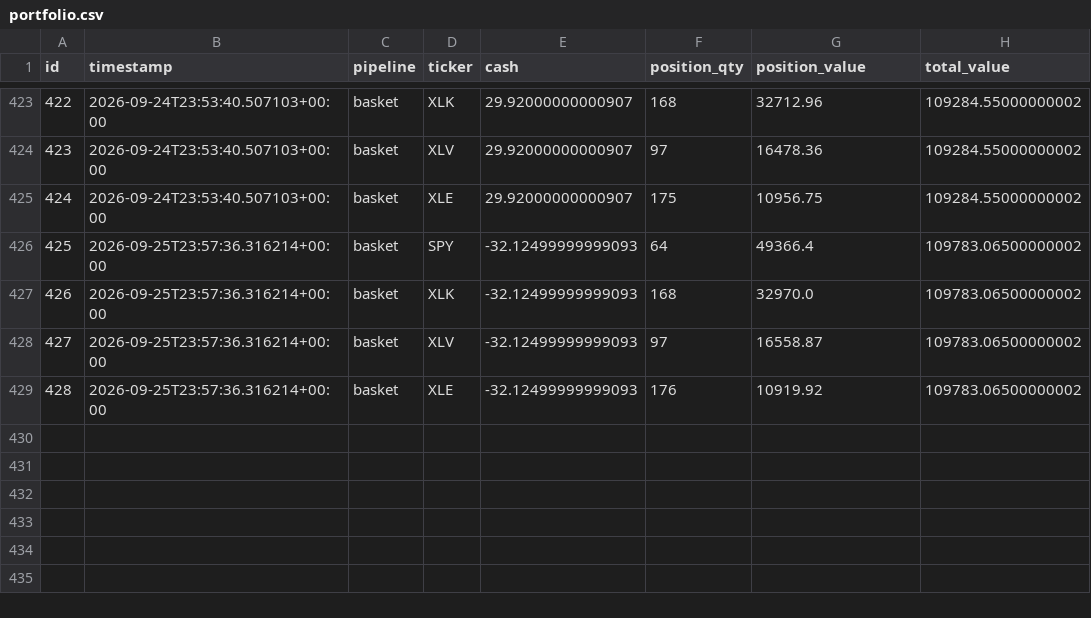
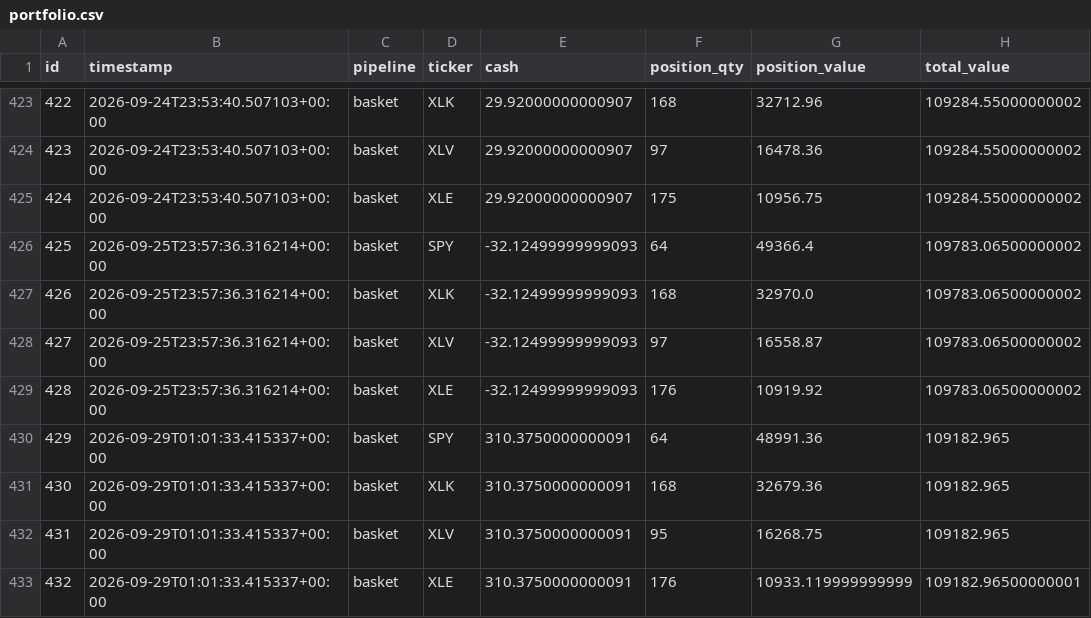
Before and after one commit to dads2busy/SchroederTrader, a CSV file: data/portfolio.csv, drawn as a sheet; only a part is shown, gaps mark what is left out.

```diff
--- a/data/portfolio.csv
+++ b/data/portfolio.csv
@@ -429 +429,5 @@ id,timestamp,pipeline,ticker,cash,position_qty,position_value,total_value
 428,2026-09-25T23:57:36.316214+00:00,basket,XLE,-32.12499999999093,176,10919.92,109783.06500000002
+429,2026-09-29T01:01:33.415337+00:00,basket,SPY,310.3750000000091,64,48991.36,109182.965
+430,2026-09-29T01:01:33.415337+00:00,basket,XLK,310.3750000000091,168,32679.36,109182.965
+431,2026-09-29T01:01:33.415337+00:00,basket,XLV,310.3750000000091,95,16268.75,109182.965
+432,2026-09-29T01:01:33.415337+00:00,basket,XLE,310.3750000000091,176,10933.119999999999,109182.96500000001
```
Also changed, not shown: data/orders.csv, data/shadow_signals.csv.
